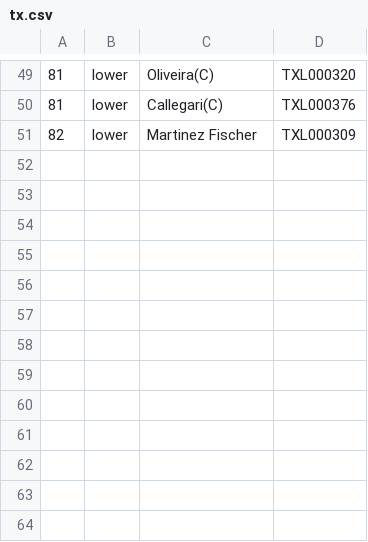
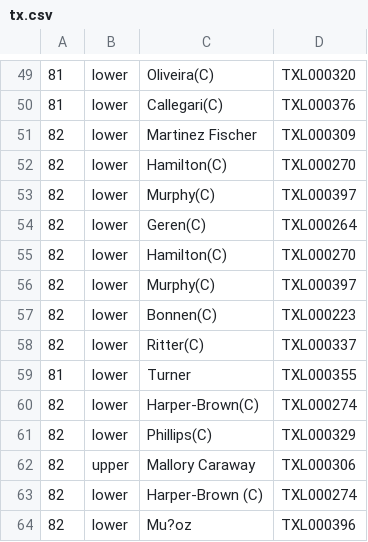
Before and after one commit to openstates/openstates-scrapers, a CSV file: manual_data/leg_ids/tx.csv, drawn as a sheet; only a part is shown, gaps mark what is left out; the diff names each change by its address in the sheet, - before the commit and + after, or states it on an @@ line.

```diff
--- a/manual_data/leg_ids/tx.csv
+++ b/manual_data/leg_ids/tx.csv
+row 52: 82 | lower | Hamilton(C) | TXL000270
+row 53: 82 | lower | Murphy(C) | TXL000397
+row 54: 82 | lower | Geren(C) | TXL000264
+row 55: 82 | lower | Hamilton(C) | TXL000270
+row 56: 82 | lower | Murphy(C) | TXL000397
+row 57: 82 | lower | Bonnen(C) | TXL000223
+row 58: 82 | lower | Ritter(C) | TXL000337
+row 59: 81 | lower | Turner | TXL000355
+row 60: 82 | lower | Harper-Brown(C) | TXL000274
+row 61: 82 | lower | Phillips(C) | TXL000329
+row 62: 82 | upper | Mallory Caraway | TXL000306
+row 63: 82 | lower | Harper-Brown (C) | TXL000274
+row 64: 82 | lower | Mu?oz | TXL000396
```
Also changed, not shown: manual_data/leg_ids/pa.csv.
